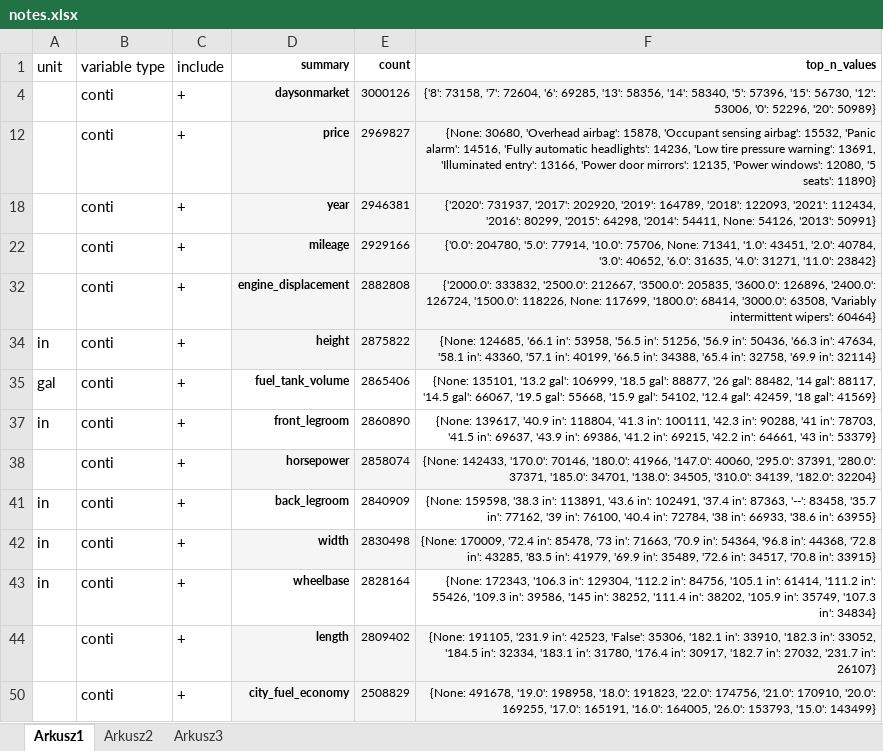
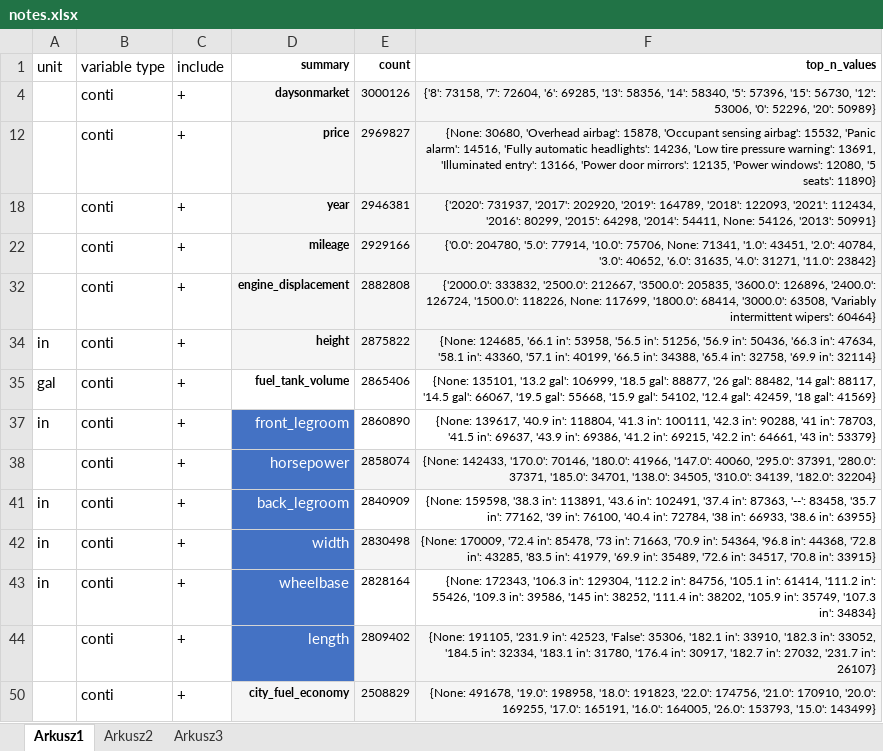
Before and after one commit to DataCrane/cars_spark, an Excel workbook: notes.xlsx, sheet Arkusz1, drawn as a sheet; values as stored, in another font and other column widths than the file's, no borders; table styles not drawn; the diff names each change by its address in the sheet, - before the commit and + after, or states it on an @@ line.

```diff
--- a/notes.xlsx (sheet Arkusz1)
+++ b/notes.xlsx (sheet Arkusz1)
@@ D37:D38 bold: on → off, text colour: black → #FFFFFF, text size: larger @@
-D37 fill: none
+D37 fill: #4472C4
-D38 fill: #F5F5F5
+D38 fill: #4472C4
@@ D41:D44 bold: on → off, text colour: black → #FFFFFF, text size: larger @@
-D41 fill: none
+D41 fill: #4472C4
-D42 fill: #F5F5F5
+D42 fill: #4472C4
-D43 fill: none
+D43 fill: #4472C4
-D44 fill: #F5F5F5
+D44 fill: #4472C4
```
Also changed, not shown: 1 other file.
